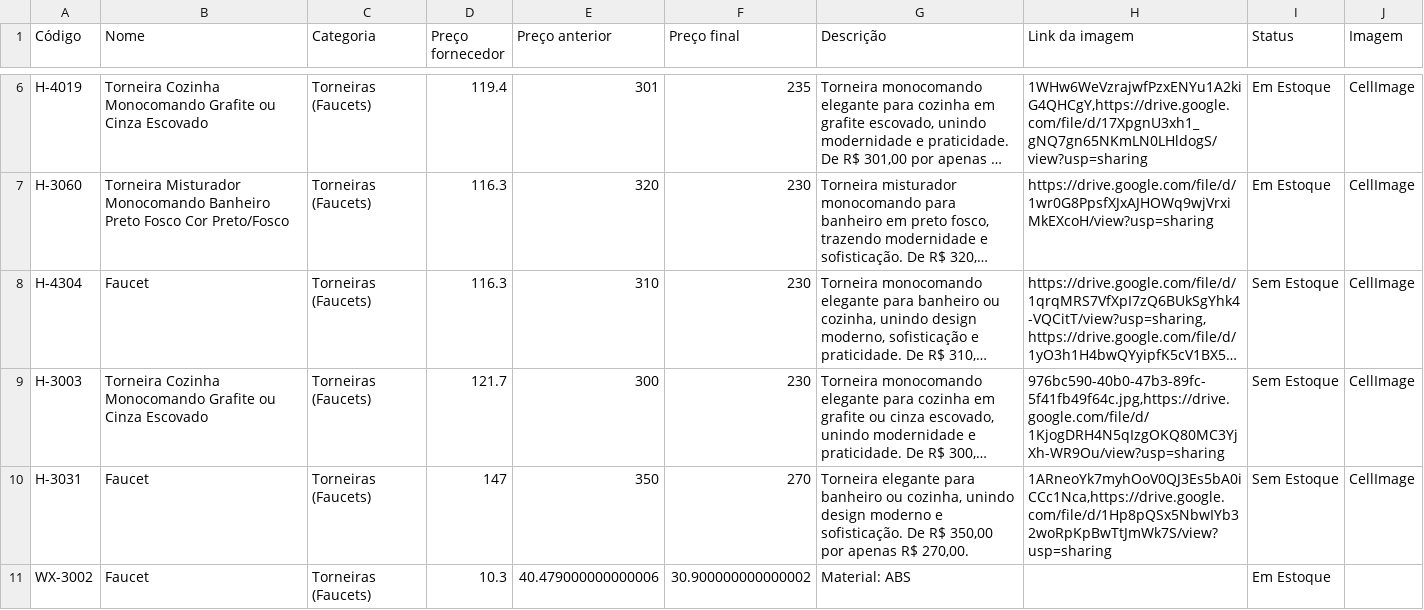
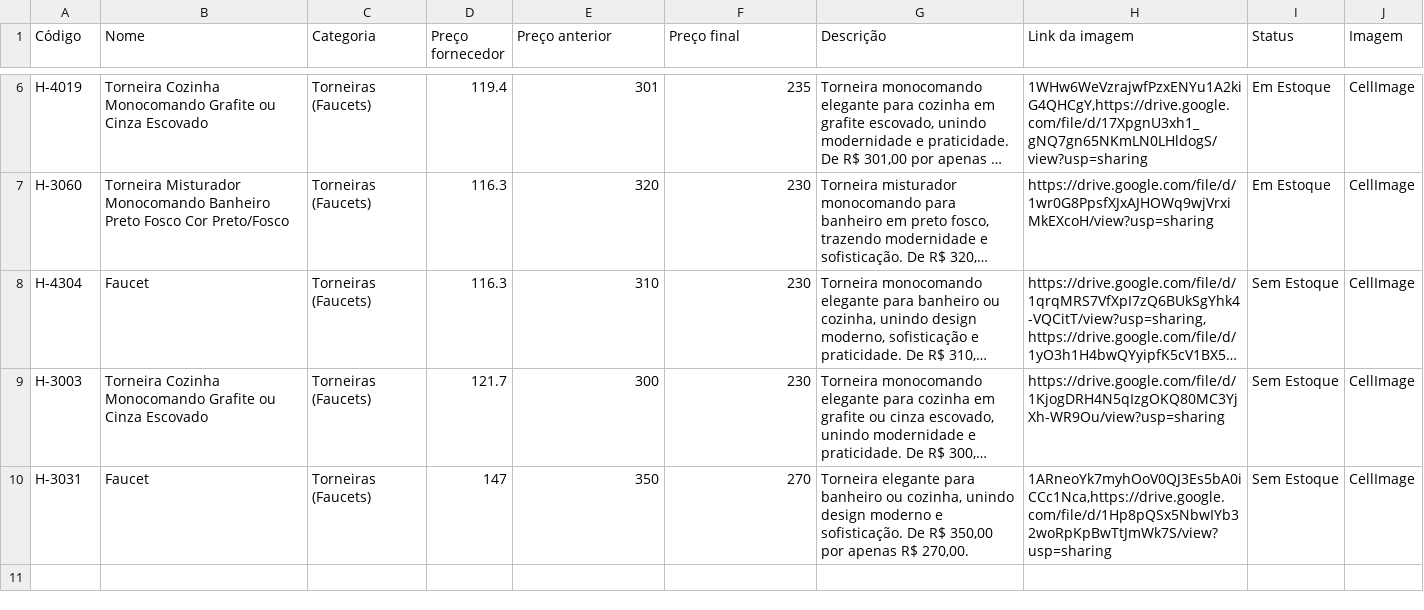
Before and after one commit to joaolucasbdealmeida-code/achados-catalogo-data, a CSV file: catalogo.csv, drawn as a sheet; only a part is shown, gaps mark what is left out; long unchanged cells end in …; the diff names each change by its address in the sheet, - before the commit and + after, or states it on an @@ line.

Commit message:
Atualizando catálogo via Apps Script - 2026-08-12T22:51:27.829Z

```diff
--- a/catalogo.csv
+++ b/catalogo.csv
-H9 (Link da imagem): 976bc590-40b0-47b3-89fc-5f41fb49f64c.jpg,https://drive.google.com/file/d/1KjogDRH4N5qIzgOKQ80MC3YjXh-WR9Ou/view?usp=sharing
+H9 (Link da imagem): https://drive.google.com/file/d/1KjogDRH4N5qIzgOKQ80MC3YjXh-WR9Ou/view?usp=sharing
-row 11: WX-3002 | Faucet | Torneiras (Faucets) | 10.3 | 40.479000000000006 | 30.900000000000002 | Material: ABS |  | Em Estoque
```
